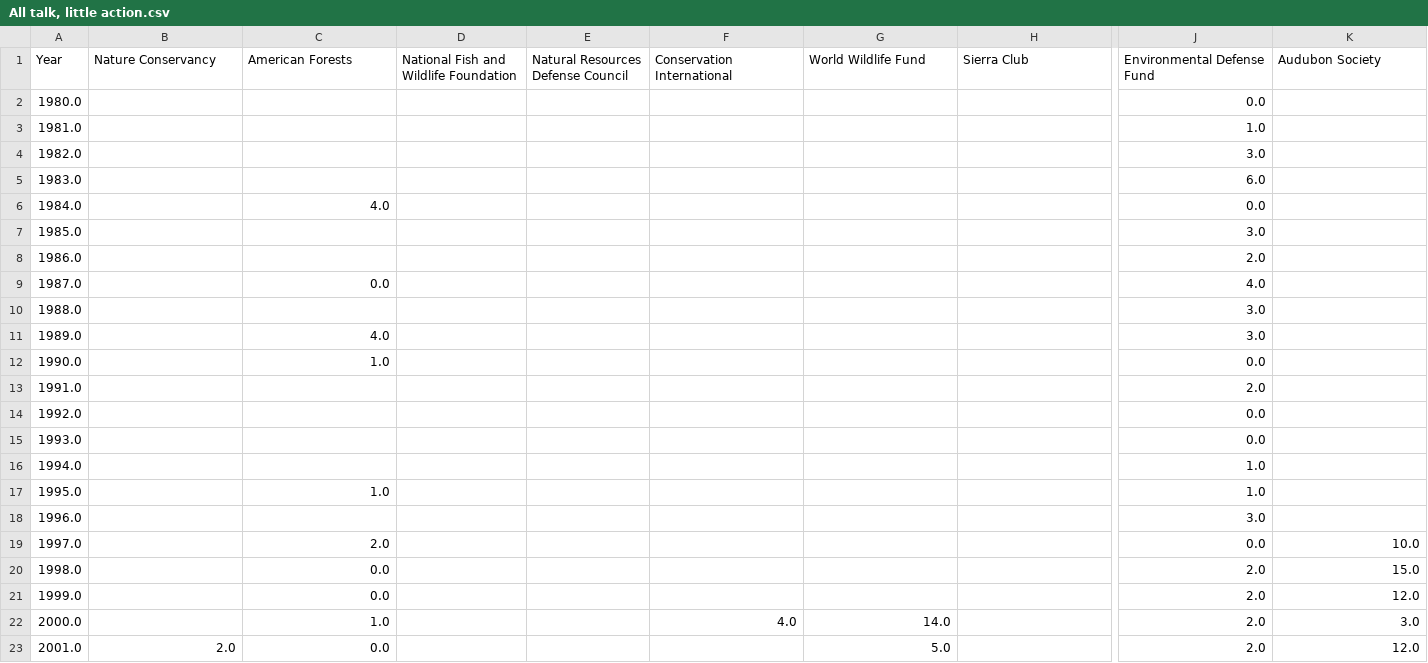
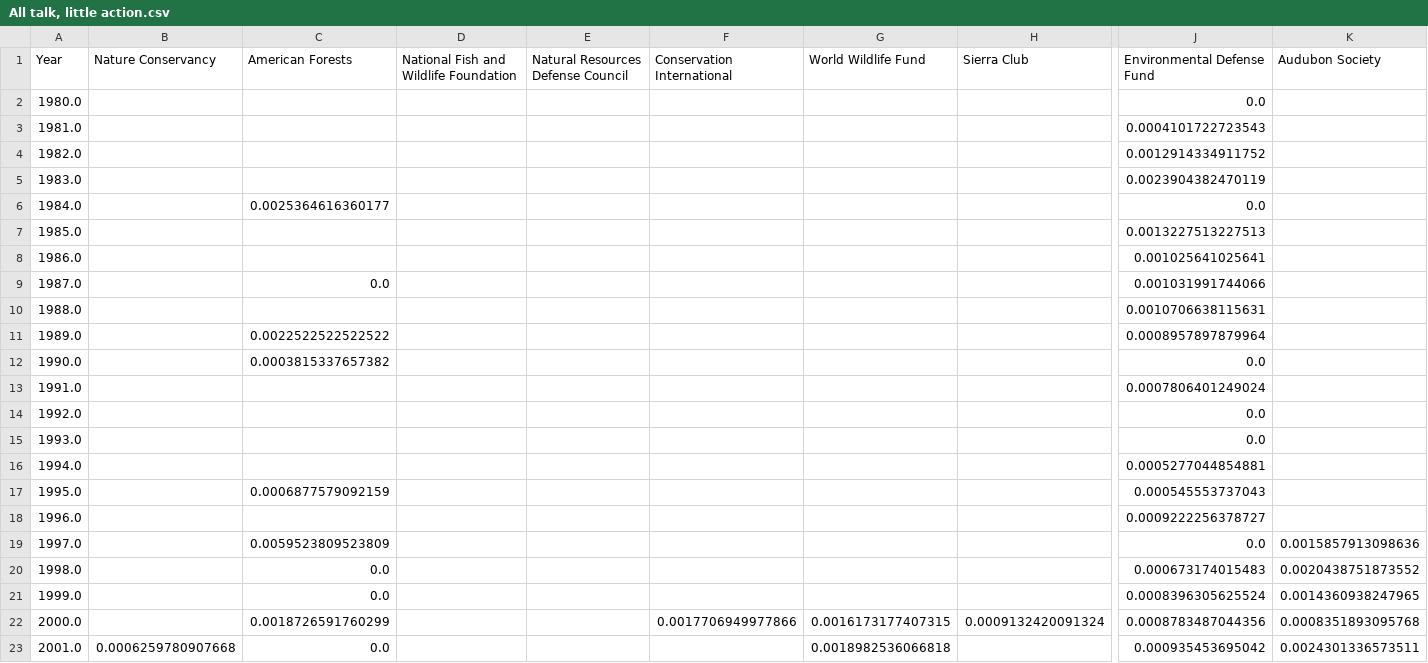
Before and after one commit to flowden/environmental_text_analysis, a CSV file: Dictionary_methods/*dod_results*/All talk, little action.csv, drawn as a sheet; only a part is shown, gaps mark what is left out; the diff covers the shown part only; the diff names each change by its address in the sheet, - before the commit and + after, or states it on an @@ line.

```diff
--- a/Dictionary_methods/*dod_results*/All talk, little action.csv
+++ b/Dictionary_methods/*dod_results*/All talk, little action.csv
-J3 (Environmental Defense Fund): 1.0
+J3 (Environmental Defense Fund): 0.0004101722723543
-J4 (Environmental Defense Fund): 3.0
+J4 (Environmental Defense Fund): 0.0012914334911752
-J5 (Environmental Defense Fund): 6.0
+J5 (Environmental Defense Fund): 0.0023904382470119
-C6 (American Forests): 4.0
+C6 (American Forests): 0.0025364616360177
-J7 (Environmental Defense Fund): 3.0
+J7 (Environmental Defense Fund): 0.0013227513227513
-J8 (Environmental Defense Fund): 2.0
+J8 (Environmental Defense Fund): 0.001025641025641
-J9 (Environmental Defense Fund): 4.0
+J9 (Environmental Defense Fund): 0.001031991744066
-J10 (Environmental Defense Fund): 3.0
+J10 (Environmental Defense Fund): 0.0010706638115631
-C11 (American Forests): 4.0
+C11 (American Forests): 0.0022522522522522
-J11 (Environmental Defense Fund): 3.0
+J11 (Environmental Defense Fund): 0.0008957897879964
-C12 (American Forests): 1.0
+C12 (American Forests): 0.0003815337657382
-J13 (Environmental Defense Fund): 2.0
+J13 (Environmental Defense Fund): 0.0007806401249024
-J16 (Environmental Defense Fund): 1.0
+J16 (Environmental Defense Fund): 0.0005277044854881
-C17 (American Forests): 1.0
+C17 (American Forests): 0.0006877579092159
-J17 (Environmental Defense Fund): 1.0
+J17 (Environmental Defense Fund): 0.000545553737043
-J18 (Environmental Defense Fund): 3.0
+J18 (Environmental Defense Fund): 0.0009222256378727
-C19 (American Forests): 2.0
+C19 (American Forests): 0.0059523809523809
-K19 (Audubon Society): 10.0
+K19 (Audubon Society): 0.0015857913098636
-J20 (Environmental Defense Fund): 2.0
+J20 (Environmental Defense Fund): 0.000673174015483
-K20 (Audubon Society): 15.0
+K20 (Audubon Society): 0.0020438751873552
-J21 (Environmental Defense Fund): 2.0
+J21 (Environmental Defense Fund): 0.0008396305625524
-K21 (Audubon Society): 12.0
+K21 (Audubon Society): 0.0014360938247965
-C22 (American Forests): 1.0
+C22 (American Forests): 0.0018726591760299
-F22 (Conservation International): 4.0
+F22 (Conservation International): 0.0017706949977866
-G22 (World Wildlife Fund): 14.0
+G22 (World Wildlife Fund): 0.0016173177407315
-H22 (Sierra Club): (empty)
+H22 (Sierra Club): 0.0009132420091324
-J22 (Environmental Defense Fund): 2.0
+J22 (Environmental Defense Fund): 0.0008783487044356
-K22 (Audubon Society): 3.0
+K22 (Audubon Society): 0.0008351893095768
-B23 (Nature Conservancy): 2.0
+B23 (Nature Conservancy): 0.0006259780907668
-G23 (World Wildlife Fund): 5.0
+G23 (World Wildlife Fund): 0.0018982536066818
-J23 (Environmental Defense Fund): 2.0
+J23 (Environmental Defense Fund): 0.000935453695042
-K23 (Audubon Society): 12.0
+K23 (Audubon Society): 0.0024301336573511
```
Also changed, not shown: 162 edited cells elsewhere in this file, Dictionary_methods/*dod_results*/Appeal to well-being.csv, Dictionary_methods/*dod_results*/Individualism.csv, 15 other files.
